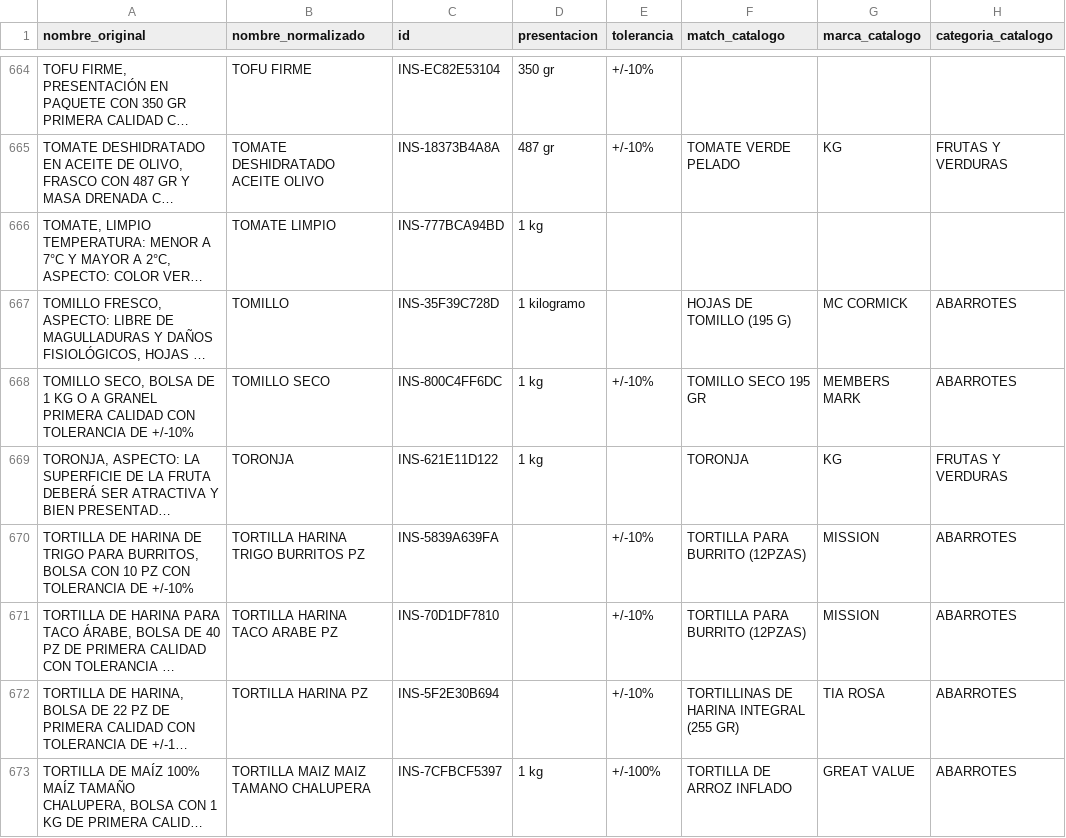
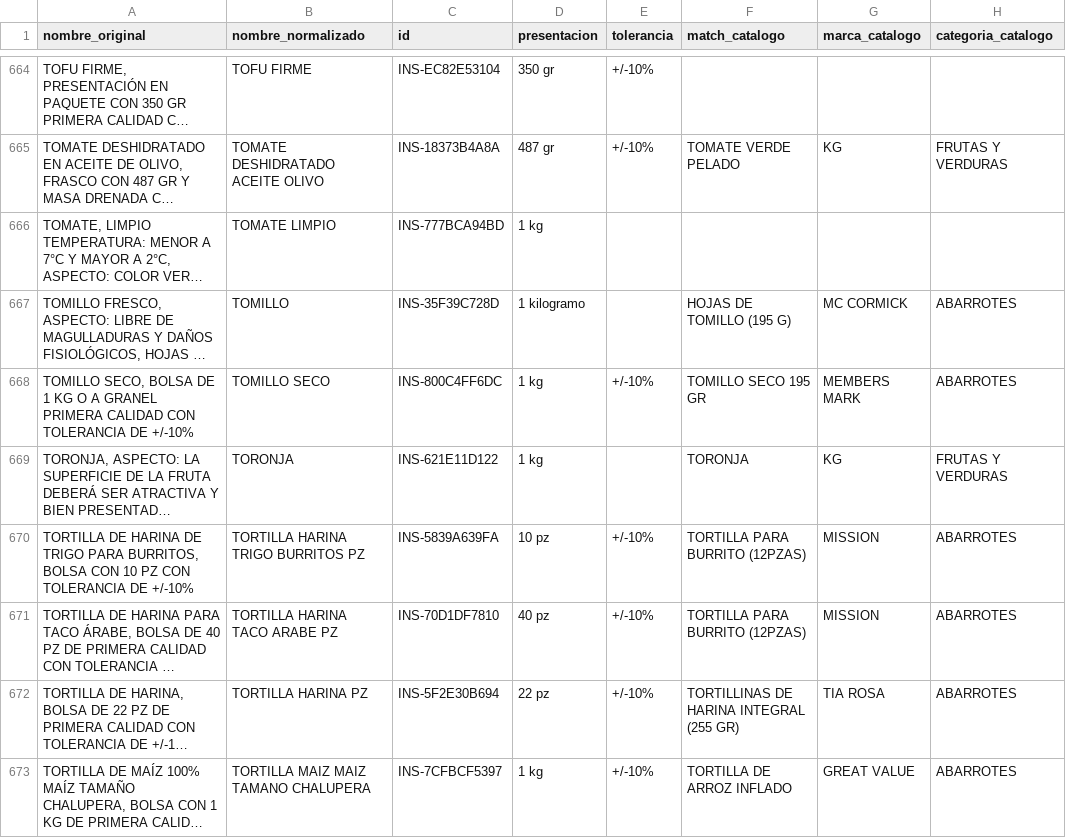
Before and after one commit to FactorClaveOficial/licitaciones, a CSV file: insumos_con_id.csv, drawn as a sheet; only a part is shown, gaps mark what is left out; long unchanged cells end in …; the diff covers the shown part only; the diff names each change by its address in the sheet, - before the commit and + after, or states it on an @@ line.

Commit message:
Corrige 3 bugs mas en normalizador_catalogo.py
- extraer_tolerancia capturaba CUALQUIER porcentaje del texto (ej. "100%
  MAIZ" o "30.5% SOLIDOS DE CACAO") en vez de la tolerancia real, llegando
  a inventar tolerancias como +/-100%. Ahora exige signo +/- explicito.
- _UNIDAD_RE no reconocia abreviaturas comunes (KGS, PZ, ONZAS/OZ), dejando
  presentacion vacia en 13 insumos que si la tenian en el texto.
- "masa" como stopword generico borraba el nombre real de productos como
  "MASA DE MAIZ PARA TORTILLA" (quedaba como "MAIZ TORTILLA..."). Se
  reemplaza por un corte de la frase completa "MASA DRENADA" (que es el
  uso boilerplate real), dejando intacto el nombre cuando "masa" es el
  producto.

```diff
--- a/insumos_con_id.csv
+++ b/insumos_con_id.csv
-D670 (presentacion): (empty)
+D670 (presentacion): 10 pz
-D671 (presentacion): (empty)
+D671 (presentacion): 40 pz
-D672 (presentacion): (empty)
+D672 (presentacion): 22 pz
-E673 (tolerancia): +/-100%
+E673 (tolerancia): +/-10%
```
Also changed, not shown: 22 edited cells elsewhere in this file, 1 other file.
